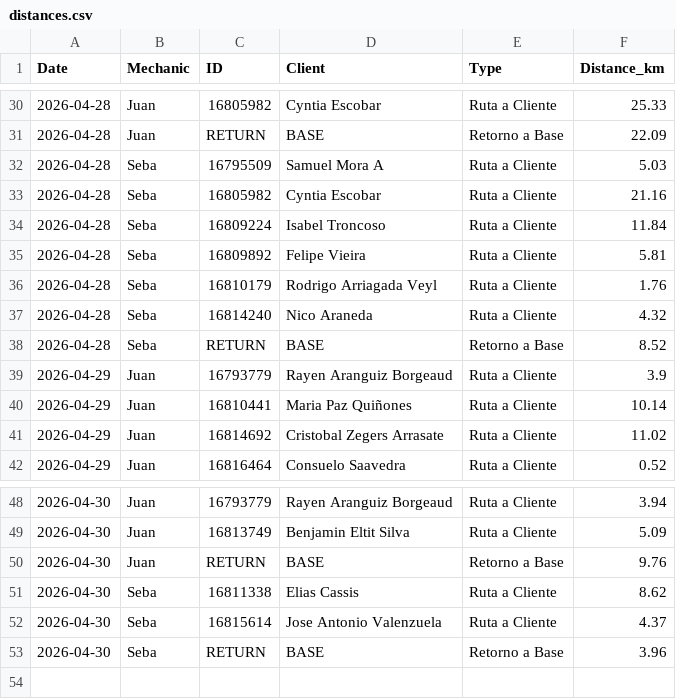
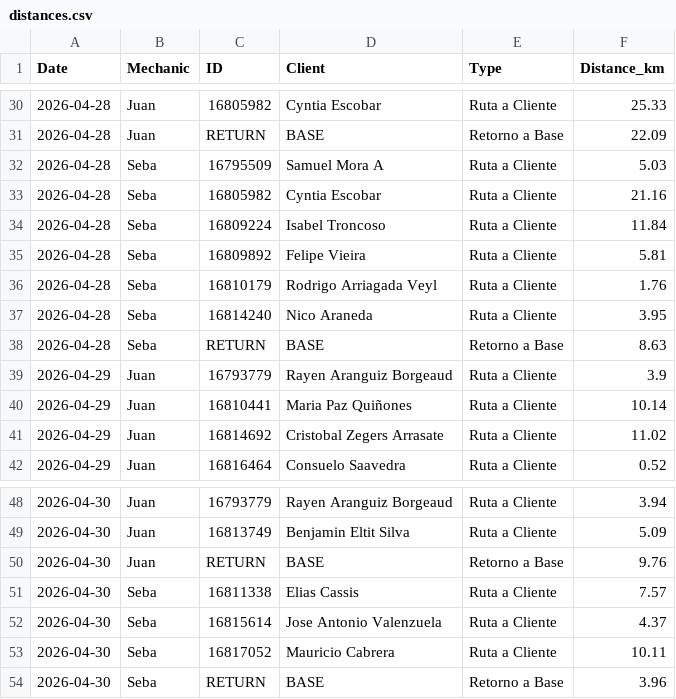
Before and after one commit to worldofvitox/mapa-diario, a CSV file: distances.csv, drawn as a sheet; only a part is shown, gaps mark what is left out.

```diff
--- a/distances.csv
+++ b/distances.csv
@@ -36,4 +36,4 @@ Date,Mechanic,ID,Client,Type,Distance_km
 2026-04-28,Seba,16810179,Rodrigo Arriagada Veyl,Ruta a Cliente,1.76
-2026-04-28,Seba,16814240,Nico Araneda,Ruta a Cliente,4.32
-2026-04-28,Seba,RETURN,BASE,Retorno a Base,8.52
+2026-04-28,Seba,16814240,Nico Araneda,Ruta a Cliente,3.95
+2026-04-28,Seba,RETURN,BASE,Retorno a Base,8.63
 2026-04-29,Juan,16793779,Rayen Aranguiz Borgeaud,Ruta a Cliente,3.9
@@ -50,4 +50,5 @@ Date,Mechanic,ID,Client,Type,Distance_km
 2026-04-30,Juan,RETURN,BASE,Retorno a Base,9.76
-2026-04-30,Seba,16811338,Elias Cassis,Ruta a Cliente,8.62
+2026-04-30,Seba,16811338,Elias Cassis,Ruta a Cliente,7.57
 2026-04-30,Seba,16815614,Jose Antonio Valenzuela,Ruta a Cliente,4.37
+2026-04-30,Seba,16817052,Mauricio Cabrera,Ruta a Cliente,10.11
 2026-04-30,Seba,RETURN,BASE,Retorno a Base,3.96
```
Also changed, not shown: 8 other files.
